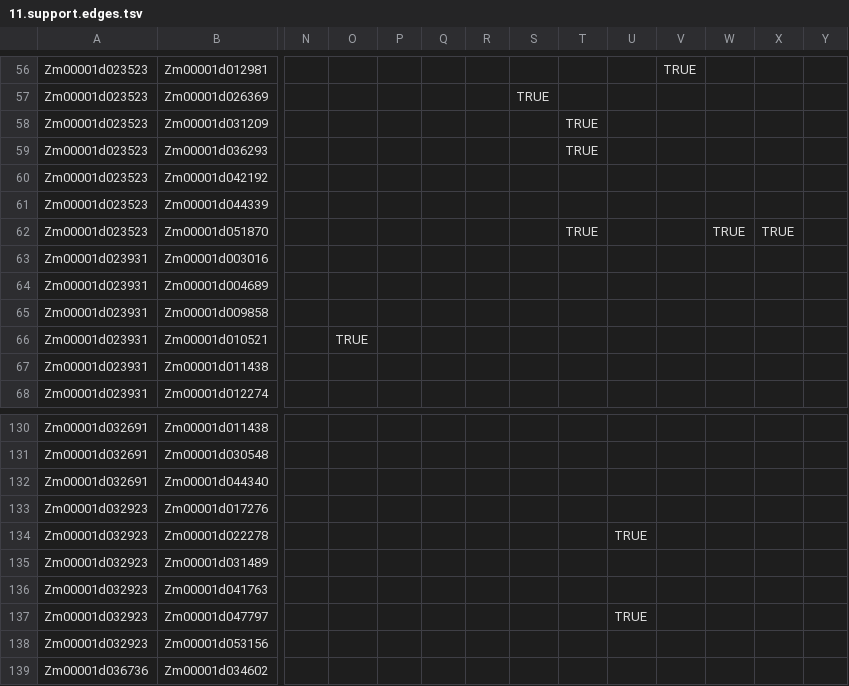
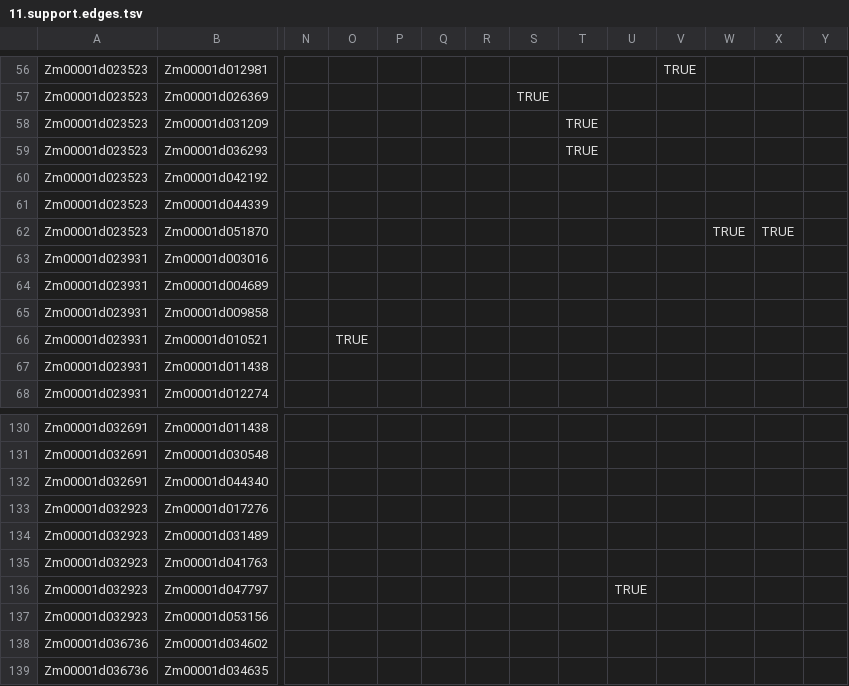
Before and after one commit to maizeumn/grn, a TSV file: data/08_y1h/11.support.edges.tsv, drawn as a sheet; only a part is shown, gaps mark what is left out; the shorter side is filled out with more unchanged rows; rows hold the shown columns only; the diff names each change by its address in the sheet, - before the commit and + after, or states it on an @@ line.

```diff
--- a/data/08_y1h/11.support.edges.tsv
+++ b/data/08_y1h/11.support.edges.tsv
-T62: TRUE
+T62: (empty)
-row 134: Zm00001d032923 | Zm00001d022278 |  |  |  |  |  |  |  | TRUE
```
Also changed, not shown: 16 other files.
